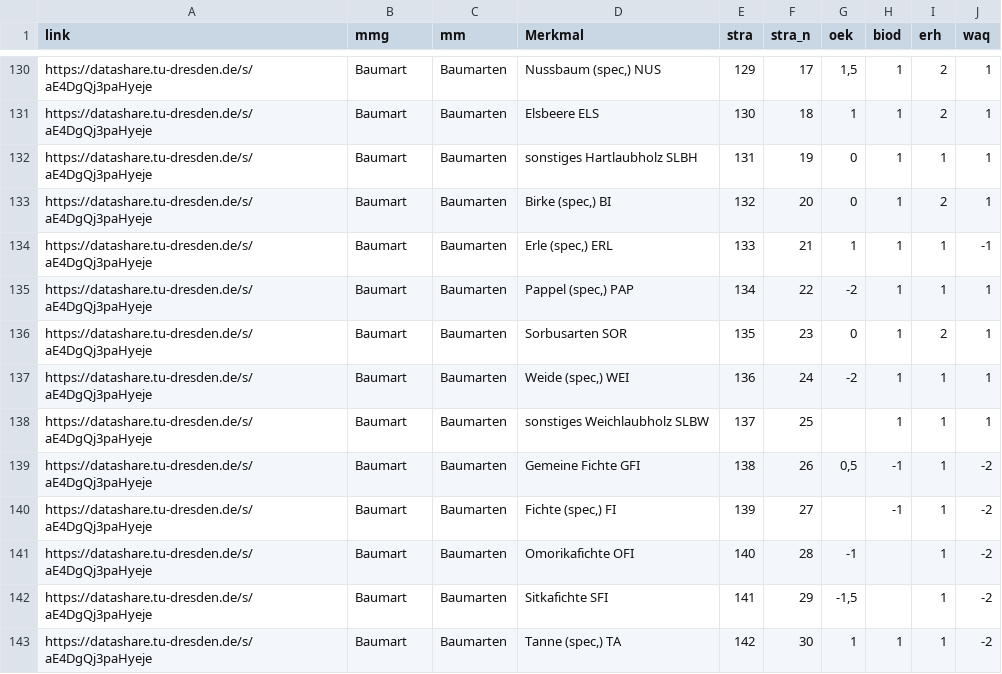
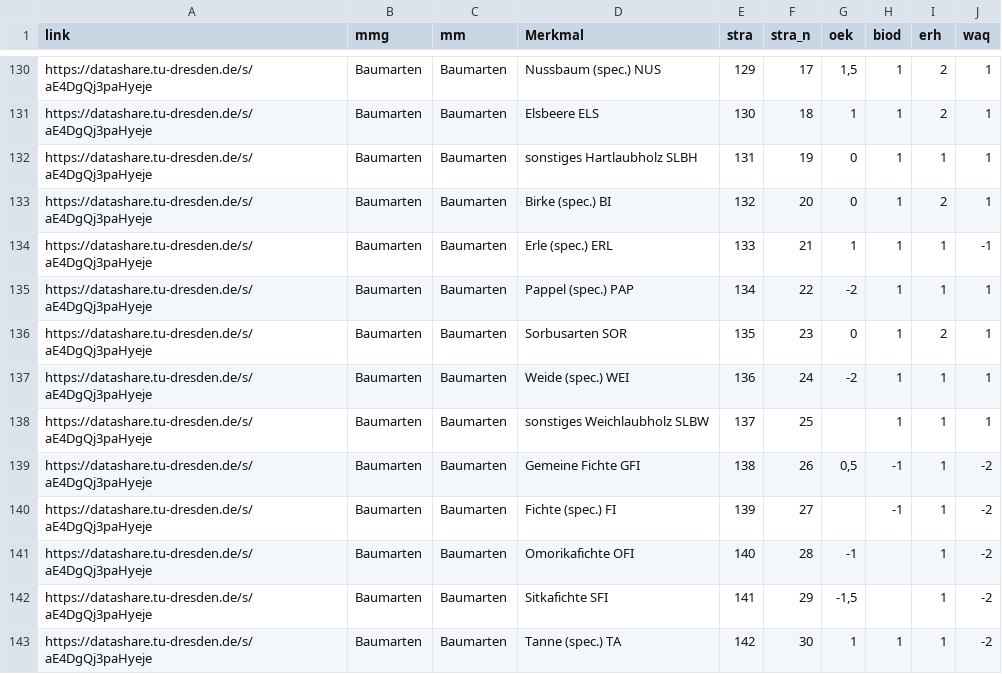
Before and after one commit to f2502/OESL_MV, a CSV file: tab_1.csv, drawn as a sheet; only a part is shown, gaps mark what is left out; the diff covers the shown part only; the diff names each change by its address in the sheet, - before the commit and + after, or states it on an @@ line.

```diff
--- a/tab_1.csv
+++ b/tab_1.csv
-B130:B143 (mmg): Baumart
+B130:B143 (mmg): Baumarten
-D130 (Merkmal): Nussbaum (spec,) NUS
+D130 (Merkmal): Nussbaum (spec.) NUS
-D133 (Merkmal): Birke (spec,) BI
+D133 (Merkmal): Birke (spec.) BI
-D134 (Merkmal): Erle (spec,) ERL
+D134 (Merkmal): Erle (spec.) ERL
-D135 (Merkmal): Pappel (spec,) PAP
+D135 (Merkmal): Pappel (spec.) PAP
-D137 (Merkmal): Weide (spec,) WEI
+D137 (Merkmal): Weide (spec.) WEI
-D140 (Merkmal): Fichte (spec,) FI
+D140 (Merkmal): Fichte (spec.) FI
-D143 (Merkmal): Tanne (spec,) TA
+D143 (Merkmal): Tanne (spec.) TA
```
Also changed, not shown: 170 edited cells elsewhere in this file.
